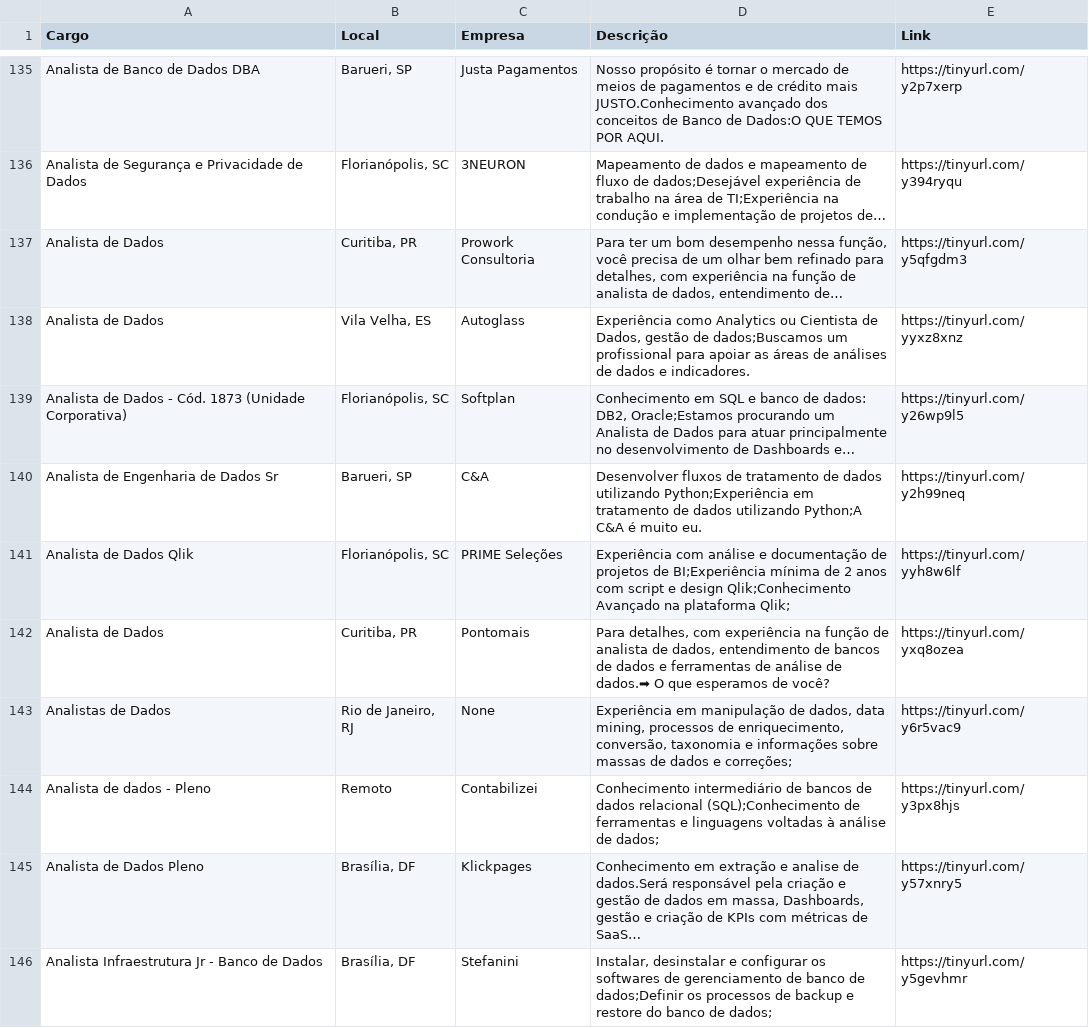
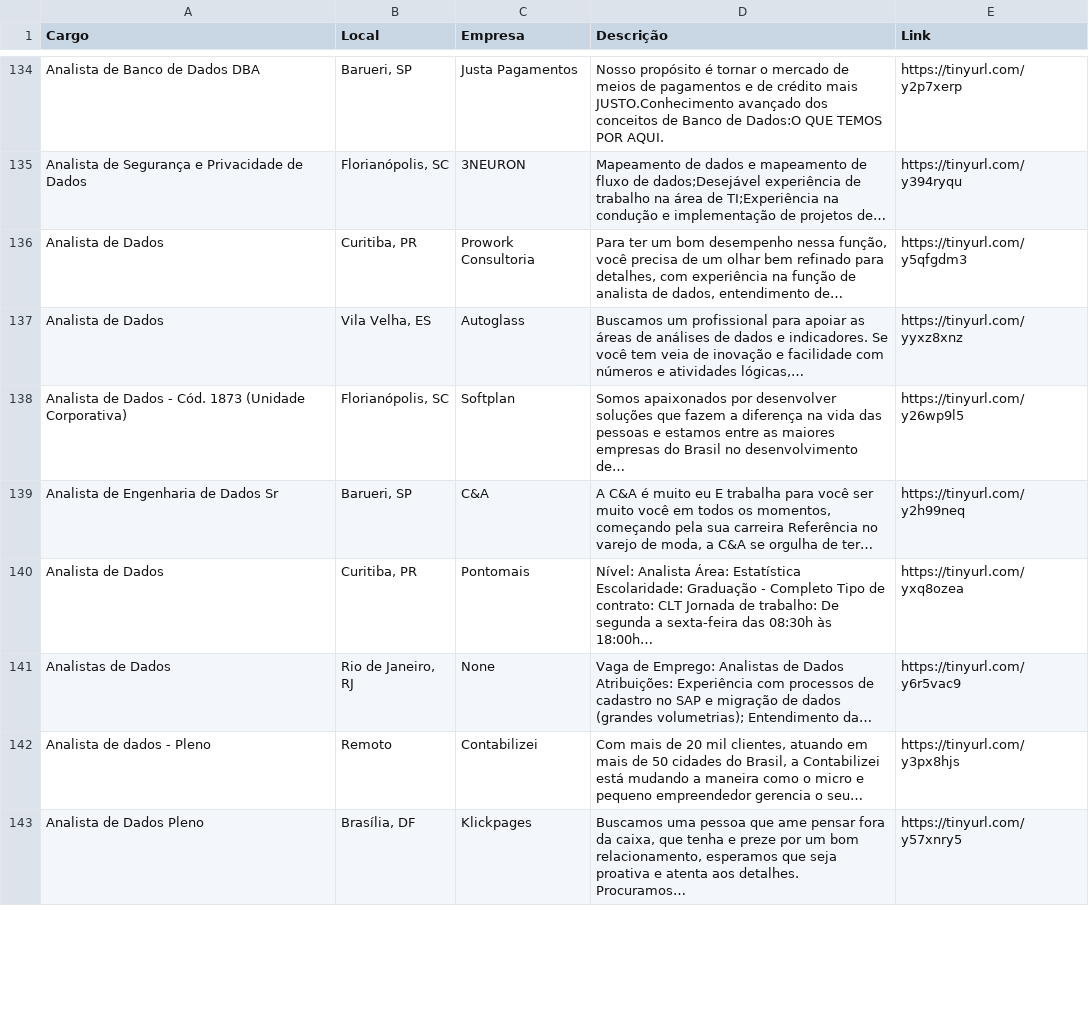
Before and after one commit to silviolima07/App-Indeed, a CSV file: CSV/indeed_Analista_de_dados.csv, drawn as a sheet; only a part is shown, gaps mark what is left out; removed rows and columns are numbered as before the commit, all else as after; the diff covers the shown part only; the diff names each change by its address in the sheet, - before the commit and + after, or states it on an @@ line.

```diff
--- a/CSV/indeed_Analista_de_dados.csv
+++ b/CSV/indeed_Analista_de_dados.csv
-D137 (Descrição): Experiência como Analytics ou Cientista de Dados, gestão de dados;Buscamos um profissional para apoiar as áreas de análises de dados e indicadores.
+D137 (Descrição): Buscamos um profissional para apoiar as áreas de análises de dados e indicadores. Se você tem veia de inovação e facilidade com números e atividades lógicas,…
-D138 (Descrição): Conhecimento em SQL e banco de dados: DB2, Oracle;Estamos procurando um Analista de Dados para atuar principalmente no desenvolvimento de Dashboards e…
+D138 (Descrição): Somos apaixonados por desenvolver soluções que fazem a diferença na vida das pessoas e estamos entre as maiores empresas do Brasil no desenvolvimento de…
-D139 (Descrição): Desenvolver fluxos de tratamento de dados utilizando Python;Experiência em tratamento de dados utilizando Python;A C&A é muito eu.
+D139 (Descrição): A C&A é muito eu E trabalha para você ser muito você em todos os momentos, começando pela sua carreira Referência no varejo de moda, a C&A se orgulha de ter…
-row 141: Analista de Dados Qlik | Florianópolis, SC | PRIME Seleções | Experiência com análise e documentação de projetos de BI;Experiência mínima de 2 anos com script e design Qlik;Conhecimento Avançado na plataforma Qlik; | https://tinyurl.com/yyh8w6lf
-D140 (Descrição): Para detalhes, com experiência na função de analista de dados, entendimento de bancos de dados e ferramentas de análise de dados.➡ O que esperamos de você?
+D140 (Descrição): Nível: Analista Área: Estatística Escolaridade: Graduação - Completo Tipo de contrato: CLT Jornada de trabalho: De segunda a sexta-feira das 08:30h às 18:00h…
-D141 (Descrição): Experiência em manipulação de dados, data mining, processos de enriquecimento, conversão, taxonomia e informações sobre massas de dados e correções;
+D141 (Descrição): Vaga de Emprego: Analistas de Dados Atribuições: Experiência com processos de cadastro no SAP e migração de dados (grandes volumetrias); Entendimento da…
-D142 (Descrição): Conhecimento intermediário de bancos de dados relacional (SQL);Conhecimento de ferramentas e linguagens voltadas à análise de dados;
+D142 (Descrição): Com mais de 20 mil clientes, atuando em mais de 50 cidades do Brasil, a Contabilizei está mudando a maneira como o micro e pequeno empreendedor gerencia o seu…
-D143 (Descrição): Conhecimento em extração e analise de dados.Será responsável pela criação e gestão de dados em massa, Dashboards, gestão e criação de KPIs com métricas de SaaS…
+D143 (Descrição): Buscamos uma pessoa que ame pensar fora da caixa, que tenha e preze por um bom relacionamento, esperamos que seja proativa e atenta aos detalhes. Procuramos…
-row 146: Analista Infraestrutura Jr - Banco de Dados | Brasília, DF | Stefanini | Instalar, desinstalar e configurar os softwares de gerenciamento de banco de dados;Definir os processos de backup e restore do banco de dados; | https://tinyurl.com/y5gevhmr
```
Also changed, not shown: 4 added rows, 2 removed rows, 20 moved rows and 5 edited cells elsewhere in this file, CSV/indeed_Cientista_de_dados.csv, CSV/indeed_Engenheiro_de_dados.csv, 1 other file.
